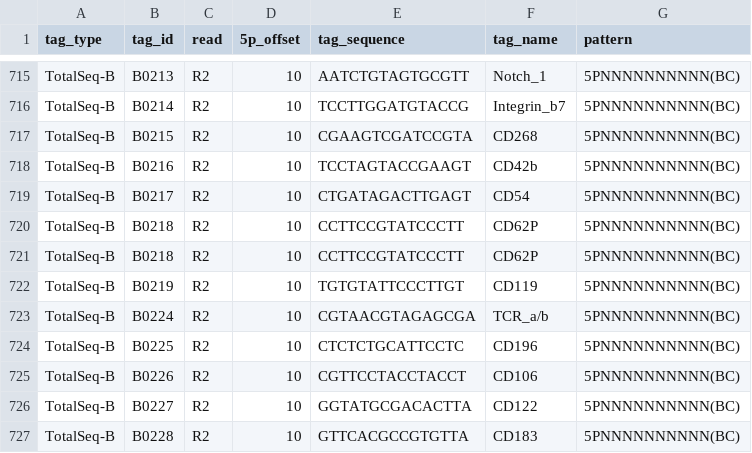
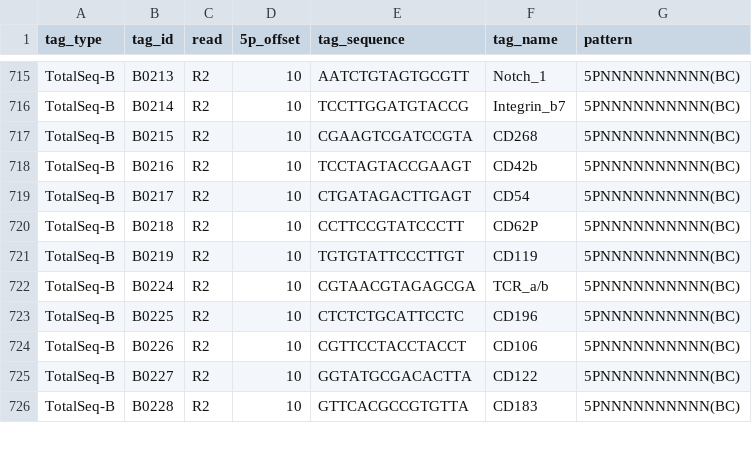
Before and after one commit to TheJacksonLaboratory/nf-tenx, a CSV file: assets/tags.csv, drawn as a sheet; only a part is shown, gaps mark what is left out.

```diff
--- a/assets/tags.csv
+++ b/assets/tags.csv
@@ -720,3 +720,2 @@ TotalSeq-B,B0217,R2,10,CTGATAGACTTGAGT,CD54,5PNNNNNNNNNN(BC)
 TotalSeq-B,B0218,R2,10,CCTTCCGTATCCCTT,CD62P,5PNNNNNNNNNN(BC)
-TotalSeq-B,B0218,R2,10,CCTTCCGTATCCCTT,CD62P,5PNNNNNNNNNN(BC)
 TotalSeq-B,B0219,R2,10,TGTGTATTCCCTTGT,CD119,5PNNNNNNNNNN(BC)
```
Also changed, not shown: 2 other files.
